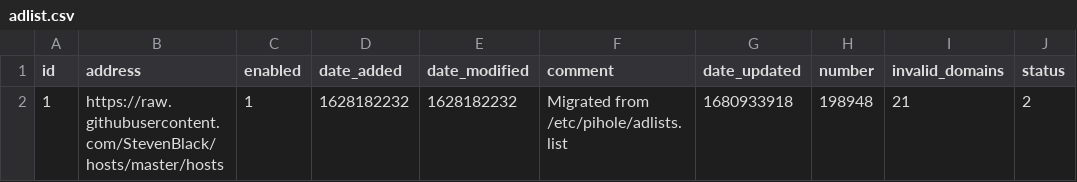
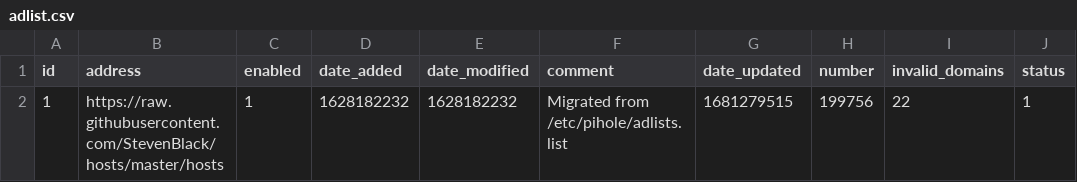
Before and after one commit to kmichels/my-pihole-lists, a CSV file: adlist.csv, drawn as a sheet.

Commit message:
Updated April 12, 2023  7:00AM

```diff
--- a/adlist.csv
+++ b/adlist.csv
@@ -1,2 +1,2 @@
 id,address,enabled,date_added,date_modified,comment,date_updated,number,invalid_domains,status
-1,https://raw.githubusercontent.com/StevenBlack/hosts/master/hosts,1,1628182232,1628182232,"Migrated from /etc/pihole/adlists.list",1680933918,198948,21,2
+1,https://raw.githubusercontent.com/StevenBlack/hosts/master/hosts,1,1628182232,1628182232,"Migrated from /etc/pihole/adlists.list",1681279515,199756,22,1
```
